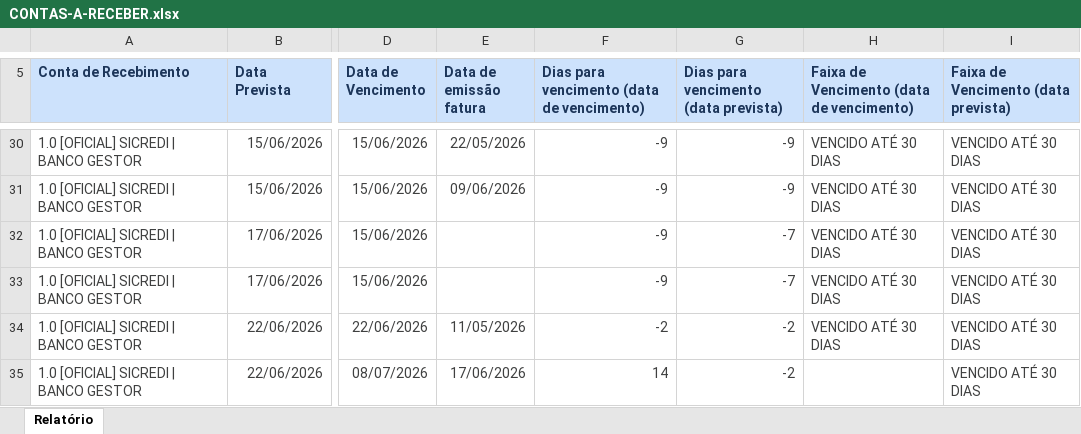
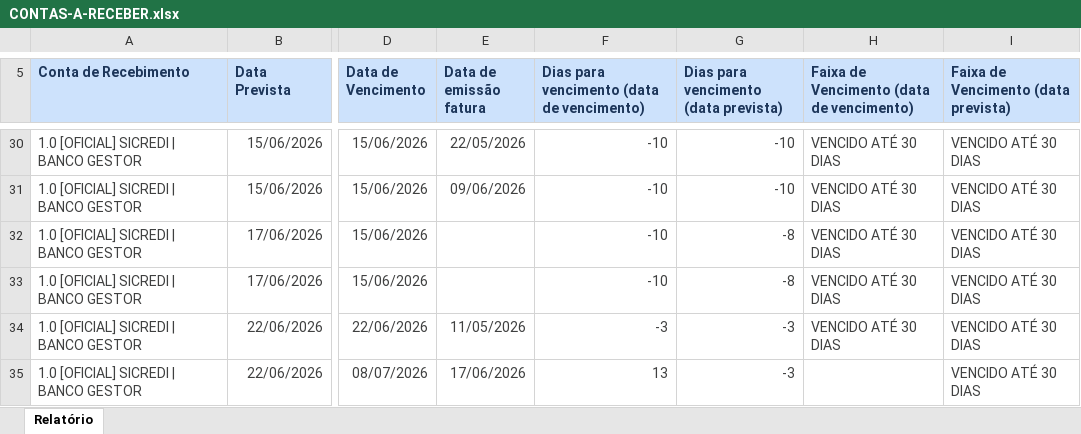
Before and after one commit to lopesjoel/Dashboard-Ativuz, an Excel workbook: planilhas/CONTAS-A-RECEBER.xlsx, sheet Relatório, drawn as a sheet; only a part is shown, gaps mark what is left out; values as stored, in another font and other column widths than the file's, no borders; the diff covers the shown part only; the diff names each change by its address in the sheet, - before the commit and + after, or states it on an @@ line.

```diff
--- a/planilhas/CONTAS-A-RECEBER.xlsx (sheet Relatório)
+++ b/planilhas/CONTAS-A-RECEBER.xlsx (sheet Relatório)
-F30:F33: -9
+F30:F33: -10
-G30:G31: -9
+G30:G31: -10
-G32:G33: -7
+G32:G33: -8
-F34: -2
+F34: -3
-G34:G35: -2
+G34:G35: -3
-F35: 14
+F35: 13
```
Also changed, not shown: other rows of this sheet.
